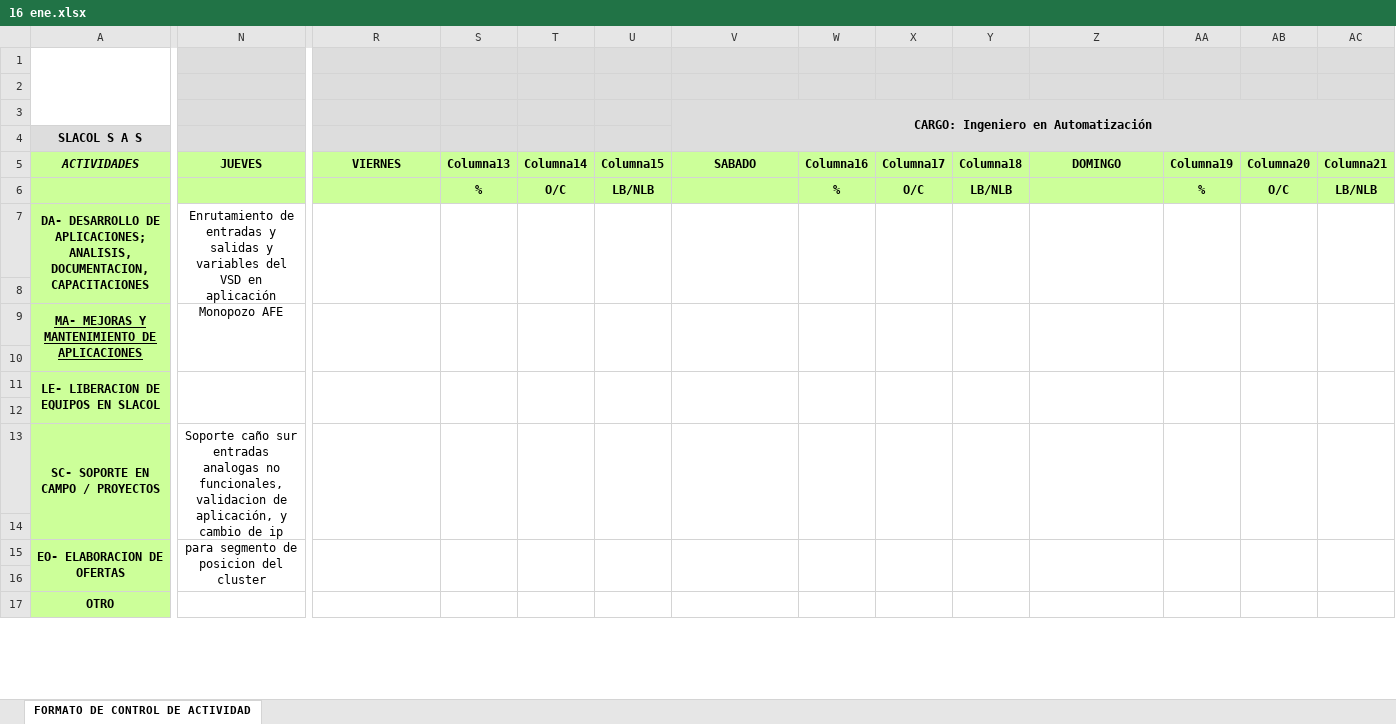
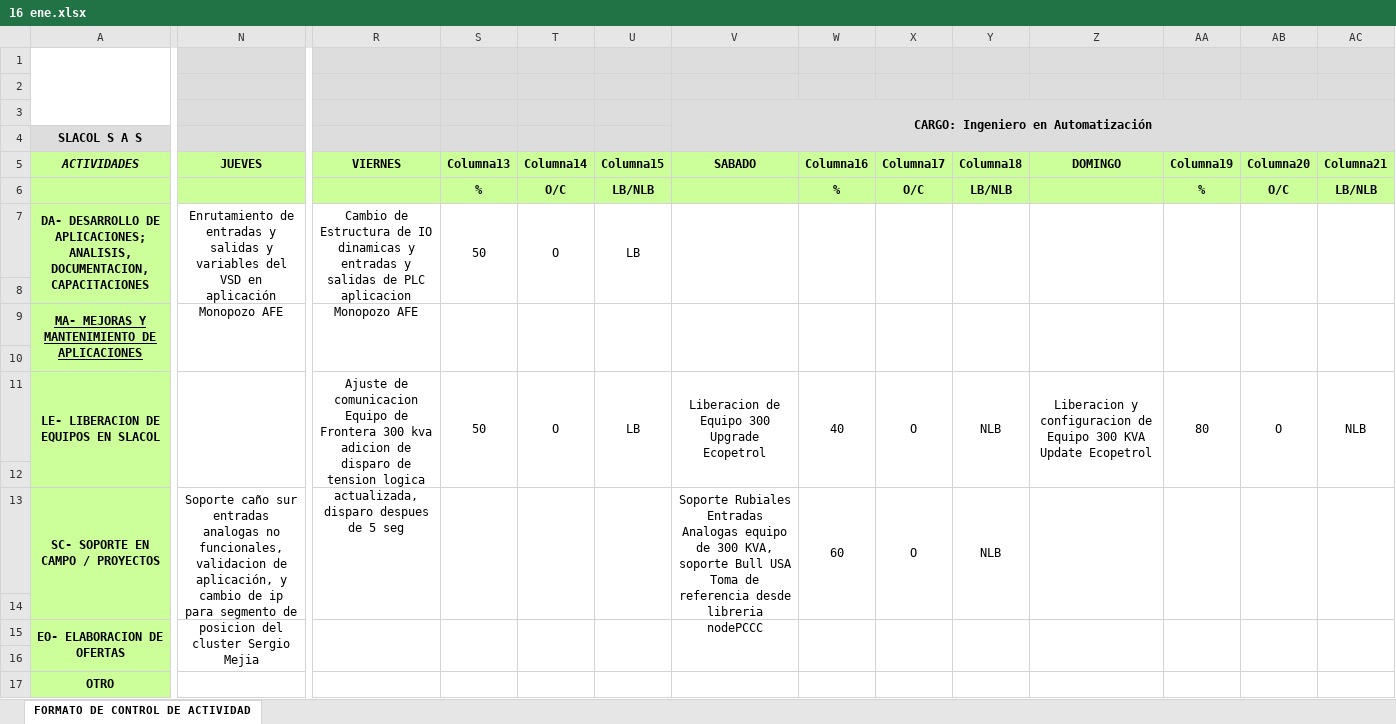
Before and after one commit to VelandiaJuan/horasExtra, an Excel workbook: Reporte Actividades/2023/1.Enero/16 ene.xlsx, sheet FORMATO DE CONTROL DE ACTIVIDAD, drawn as a sheet; only a part is shown, gaps mark what is left out; values as stored, in another font and other column widths than the file's, no borders; charts and pictures and table styles not drawn; the diff names each change by its address in the sheet, - before the commit and + after, or states it on an @@ line.

Commit message:
Actualizacion de Reporte de actividades

```diff
--- a/Reporte Actividades/2023/1.Enero/16 ene.xlsx (sheet FORMATO DE CONTROL DE ACTIVIDAD)
+++ b/Reporte Actividades/2023/1.Enero/16 ene.xlsx (sheet FORMATO DE CONTROL DE ACTIVIDAD)
-R7: (empty)
+R7: Cambio de Estructura de IO dinamicas y entradas y salidas de PLC aplicacion Monopozo AFE
-S7: (empty)
+S7: 50
-T7: (empty)
+T7: O
-U7: (empty)
+U7: LB
-R11: (empty)
+R11: Ajuste de comunicacion Equipo de Frontera 300 kva adicion de disparo de tension logica actualizada, disparo despues de 5 seg
-S11: (empty)
+S11: 50
-T11: (empty)
+T11: O
-U11: (empty)
+U11: LB
-V11: (empty)
+V11: Liberacion de Equipo 300 Upgrade Ecopetrol
-W11: (empty)
+W11: 40
-X11: (empty)
+X11: O
-Y11: (empty)
+Y11: NLB
-Z11: (empty)
+Z11: Liberacion y configuracion de Equipo 300 KVA Update Ecopetrol
-AA11: (empty)
+AA11: 80
-AB11: (empty)
+AB11: O
-AC11: (empty)
+AC11: NLB
-N13: …del cluster
+N13: …del cluster Sergio Mejia
-V13: (empty)
+V13: Soporte Rubiales Entradas Analogas equipo de 300 KVA, soporte Bull USA Toma de referencia desde libreria nodePCCC
-W13: (empty)
+W13: 60
-X13: (empty)
+X13: O
-Y13: (empty)
+Y13: NLB
```
Also changed, not shown: charts or pictures, 1 other file.
